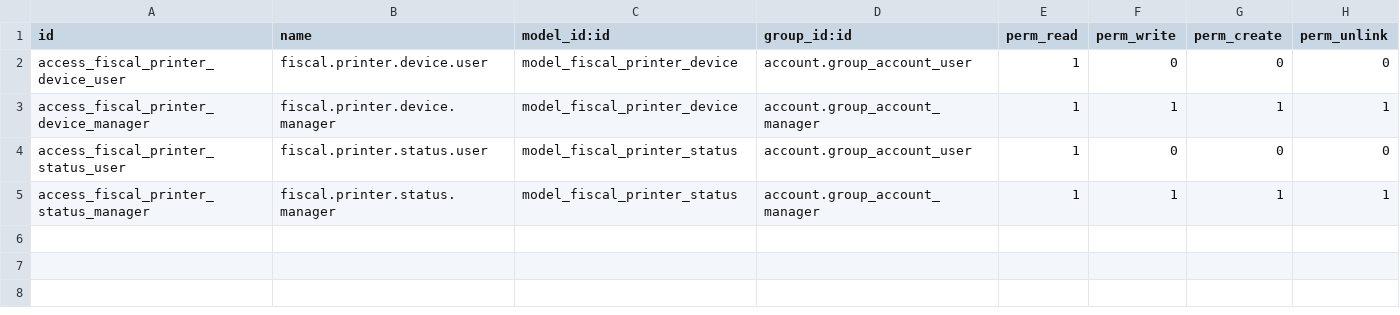
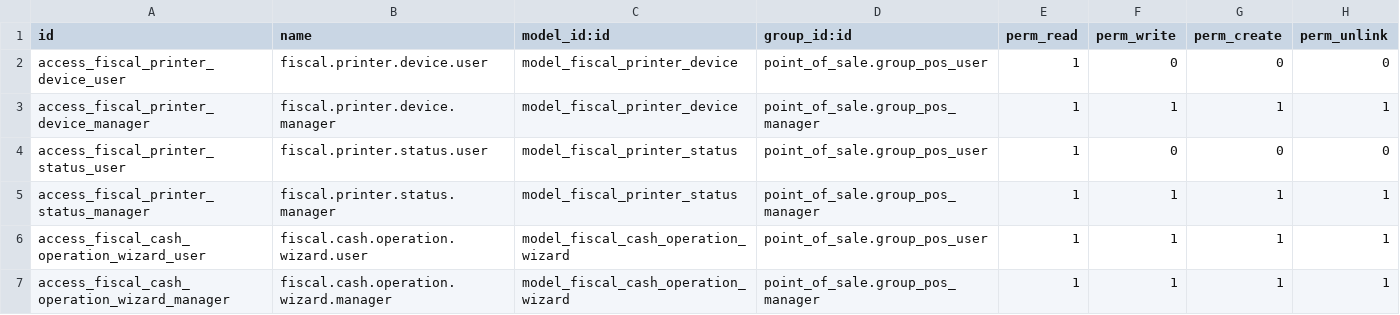
Before and after one commit to rosenvladimirov/l10n-bulgaria, a CSV file: l10n_bg_erp_net_fp/security/ir.model.access.csv, drawn as a sheet.

Commit message:
Enhance Bulgarian fiscal printer integration:
- Replace localized strings with English equivalents for better internationalization.
- Introduce `fiscal.cash.operation.wizard` for official withdrawals/deposits.
- Add automated Z report generation on POS session close with validation.
- Implement X/Z report printing and tracking in POS sessions.
- Extend POS session views with fiscal printer details and actions.
- Update model access rights for new operations and wizards.

Remove deprecated `res.config.settings` fiscal printer configuration.

```diff
--- a/l10n_bg_erp_net_fp/security/ir.model.access.csv
+++ b/l10n_bg_erp_net_fp/security/ir.model.access.csv
@@ -1,5 +1,7 @@
 id,name,model_id:id,group_id:id,perm_read,perm_write,perm_create,perm_unlink
-access_fiscal_printer_device_user,fiscal.printer.device.user,model_fiscal_printer_device,account.group_account_user,1,0,0,0
-access_fiscal_printer_device_manager,fiscal.printer.device.manager,model_fiscal_printer_device,account.group_account_manager,1,1,1,1
-access_fiscal_printer_status_user,fiscal.printer.status.user,model_fiscal_printer_status,account.group_account_user,1,0,0,0
-access_fiscal_printer_status_manager,fiscal.printer.status.manager,model_fiscal_printer_status,account.group_account_manager,1,1,1,1
+access_fiscal_printer_device_user,fiscal.printer.device.user,model_fiscal_printer_device,point_of_sale.group_pos_user,1,0,0,0
+access_fiscal_printer_device_manager,fiscal.printer.device.manager,model_fiscal_printer_device,point_of_sale.group_pos_manager,1,1,1,1
+access_fiscal_printer_status_user,fiscal.printer.status.user,model_fiscal_printer_status,point_of_sale.group_pos_user,1,0,0,0
+access_fiscal_printer_status_manager,fiscal.printer.status.manager,model_fiscal_printer_status,point_of_sale.group_pos_manager,1,1,1,1
+access_fiscal_cash_operation_wizard_user,fiscal.cash.operation.wizard.user,model_fiscal_cash_operation_wizard,point_of_sale.group_pos_user,1,1,1,1
+access_fiscal_cash_operation_wizard_manager,fiscal.cash.operation.wizard.manager,model_fiscal_cash_operation_wizard,point_of_sale.group_pos_manager,1,1,1,1
```
Also changed, not shown: 11 other files.
